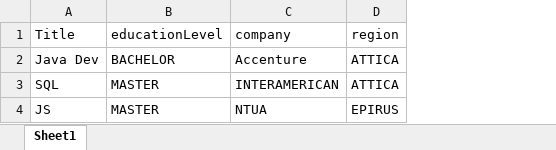
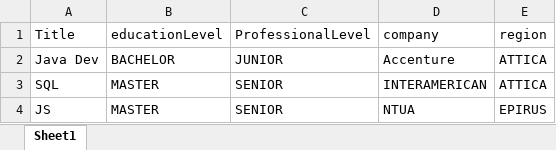
Before and after one commit to Konstantinaplk/recruMeFinal, an Excel workbook: jobOffers.xlsx, sheet Sheet1, drawn as a sheet; values as stored, in another font and other column widths than the file's, no borders; the diff names each change by its address in the sheet, - before the commit and + after, or states it on an @@ line.

```diff
--- a/jobOffers.xlsx (sheet Sheet1)
+++ b/jobOffers.xlsx (sheet Sheet1)
+column C (ProfessionalLevel), rows 2-4: JUNIOR | SENIOR | SENIOR
```
Also changed, not shown: 23 other files.
